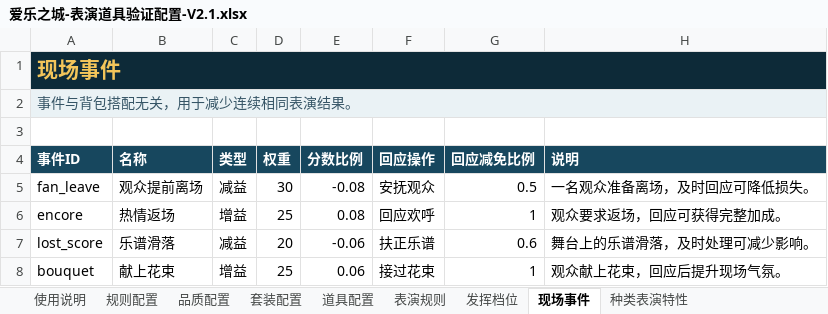
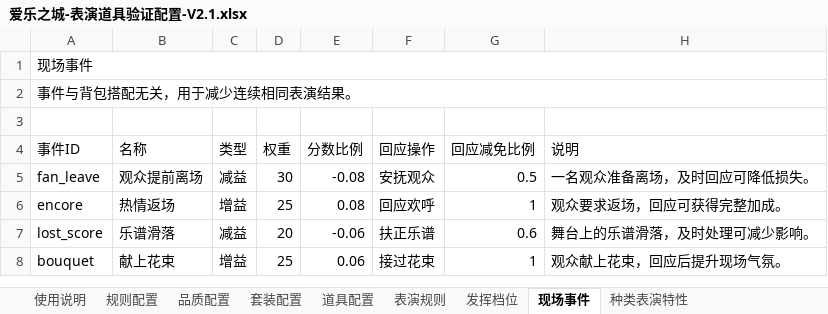
Before and after one commit to Bjack90009/melody-city-prop-validator-v2, an Excel workbook: data/爱乐之城-表演道具验证配置-V2.1.xlsx, sheet 现场事件, drawn as a sheet; values as stored, in another font and other column widths than the file's, no borders; table styles not drawn; the diff names each change by its address in the sheet, - before the commit and + after, or states it on an @@ line.

```diff
--- a/data/爱乐之城-表演道具验证配置-V2.1.xlsx (sheet 现场事件)
+++ b/data/爱乐之城-表演道具验证配置-V2.1.xlsx (sheet 现场事件)
-A1 bold: on
+A1 bold: off
-A1:H1 fill: #0D2A38
+A1:H1 fill: none
-A1 text colour: #F3C55A
+A1 text colour: black, text size: smaller
@@ A2 fill: #EAF2F5 → none, italic: on → off, text colour: #365566 → black @@
@@ A4:H4 fill: #17475E → none, bold: on → off, text colour: #FFFFFF → black @@
```
Also changed, not shown: sheet 道具配置, sheet 规则配置, sheet 套装配置, sheet 使用说明, sheet 品质配置, sheet 发挥档位, 2 more sheets, 4 other files.
